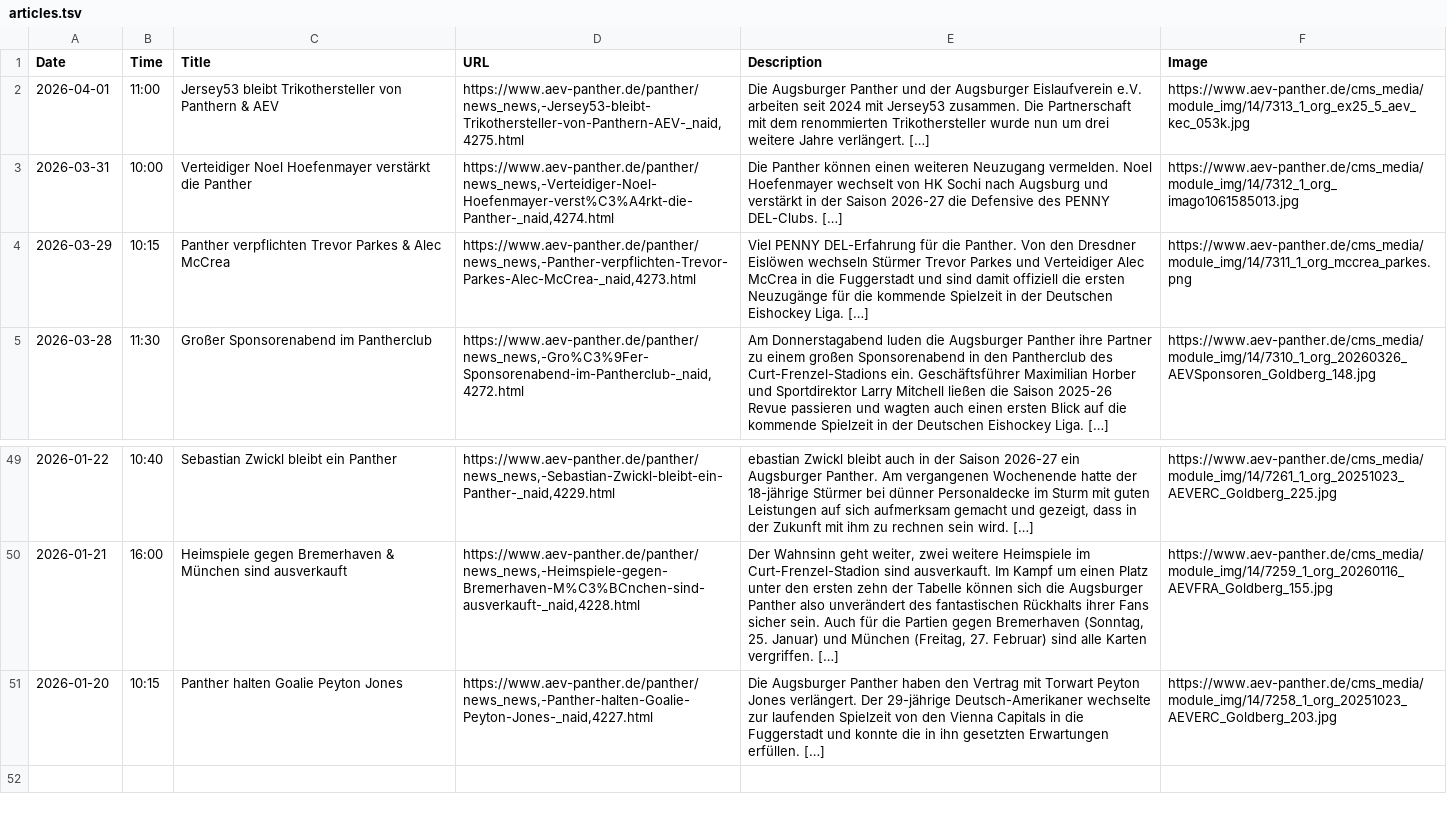
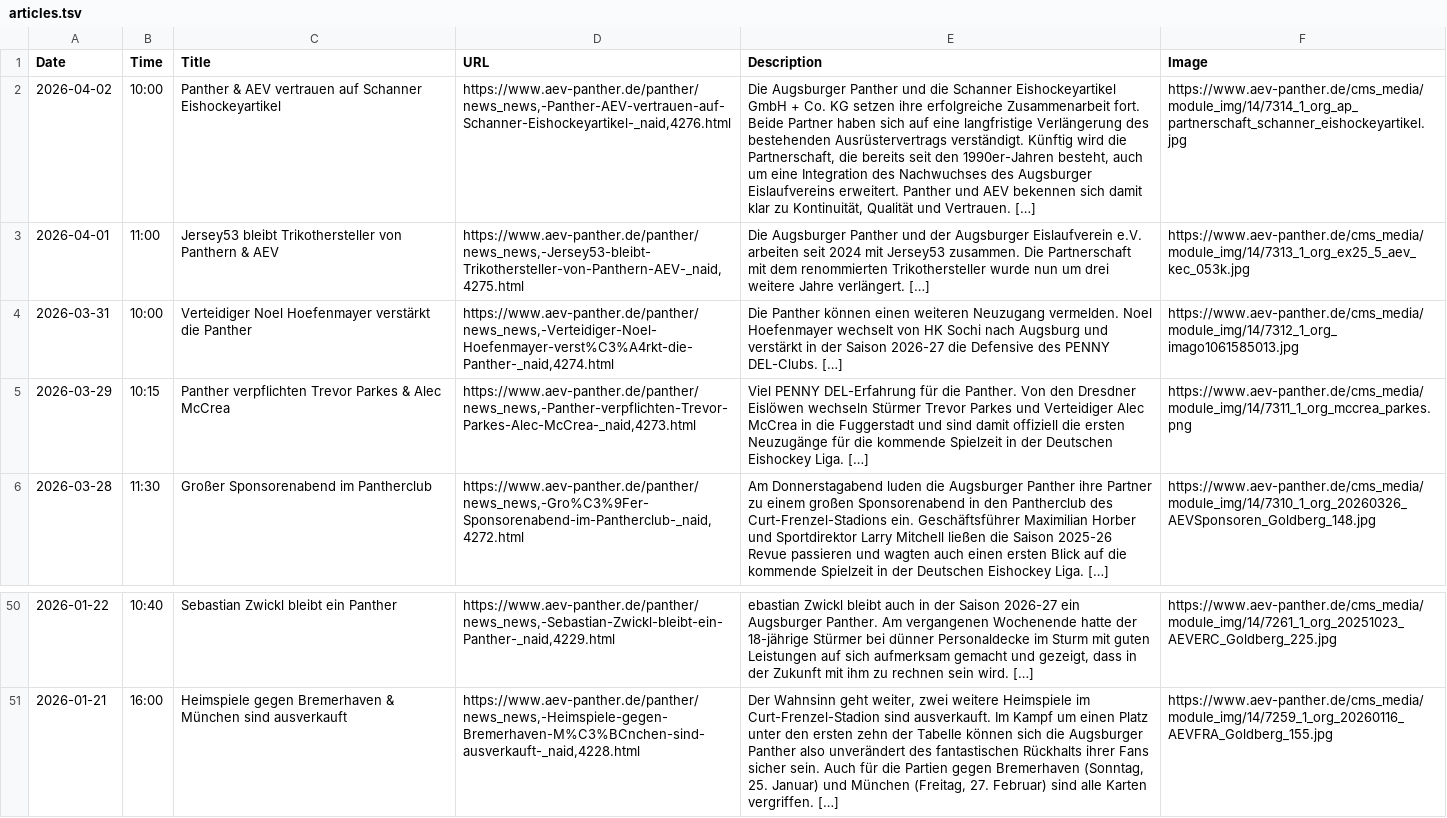
Before and after one commit to bennokress/rss-feeds, a TSV file: Augsburger Panther/articles.tsv, drawn as a sheet; only a part is shown, gaps mark what is left out; removed rows and columns are numbered as before the commit, all else as after; the diff names each change by its address in the sheet, - before the commit and + after, or states it on an @@ line.

```diff
--- a/Augsburger Panther/articles.tsv
+++ b/Augsburger Panther/articles.tsv
+row 2: 2026-04-02 | 10:00 | Panther & AEV vertrauen auf Schanner Eishockeyartikel | https://www.aev-panther.de/panther/news_news,-Panther-AEV-vertrauen-auf-Schanner-Eishockeyartikel-_naid,4276.html | Die Augsburger Panther und die Schanner Eishockeyartikel GmbH + Co. KG setzen ihre erfolgreiche Zusammenarbeit fort. Beide Partner haben sich auf eine langfristige Verlängerung des bestehenden Ausrüstervertrags verständigt. Künftig wird die Partnerschaft, die bereits seit den 1990er-Jahren besteht, auch um eine Integration des Nachwuchses des Augsburger Eislaufvereins erweitert. Panther und AEV bekennen sich damit klar zu Kontinuität, Qualität und Vertrauen. […] | https://www.aev-panther.de/cms_media/module_img/14/7314_1_org_ap_partnerschaft_schanner_eishockeyartikel.jpg
-row 51: 2026-01-20 | 10:15 | Panther halten Goalie Peyton Jones | https://www.aev-panther.de/panther/news_news,-Panther-halten-Goalie-Peyton-Jones-_naid,4227.html | Die Augsburger Panther haben den Vertrag mit Torwart Peyton Jones verlängert. Der 29-jährige Deutsch-Amerikaner wechselte zur laufenden Spielzeit von den Vienna Capitals in die Fuggerstadt und konnte die in ihn gesetzten Erwartungen erfüllen. […] | https://www.aev-panther.de/cms_media/module_img/14/7258_1_org_20251023_AEVERC_Goldberg_203.jpg
```
Also changed, not shown: 1 other file.
